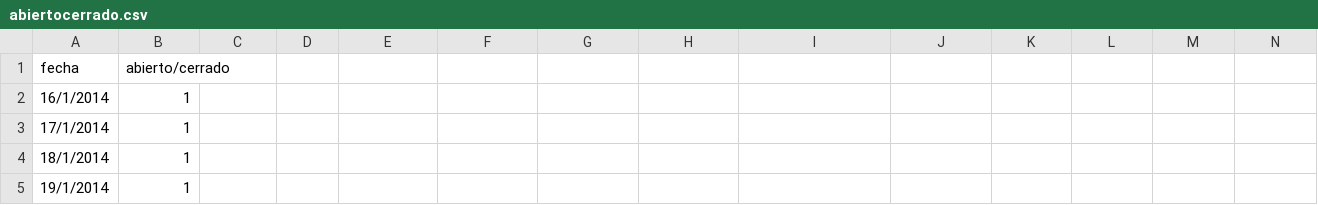
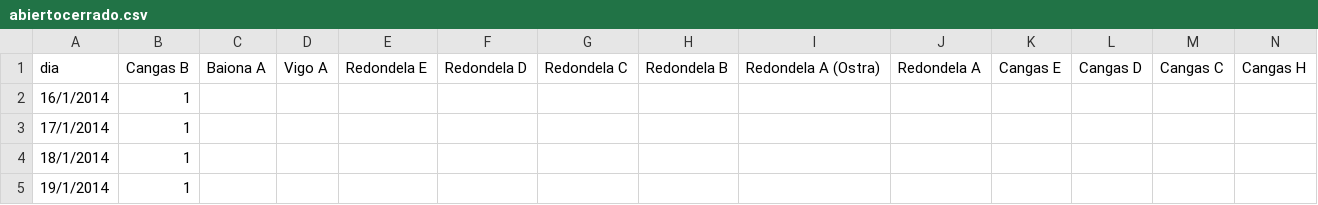
Before and after one commit to rreiul/mytilus2, a CSV file: app/data/abiertocerrado.csv, drawn as a sheet; only a part is shown; removed rows and columns are numbered as before the commit, all else as after; rows hold the shown columns only; the diff names each change by its address in the sheet, - before the commit and + after, or states it on an @@ line.

```diff
--- a/app/data/abiertocerrado.csv
+++ b/app/data/abiertocerrado.csv
-row 1: fecha | abierto/cerrado
+row 1: dia | Cangas B | Baiona A | Vigo A | Redondela E | Redondela D | Redondela C | Redondela B | Redondela A (Ostra) | Redondela A | Cangas E | Cangas D | Cangas C | Cangas H
```
Also changed, not shown: app/data/abiertocerrado_scrap.csv, app/data/diascierre_ayer.csv, 15 other files.
